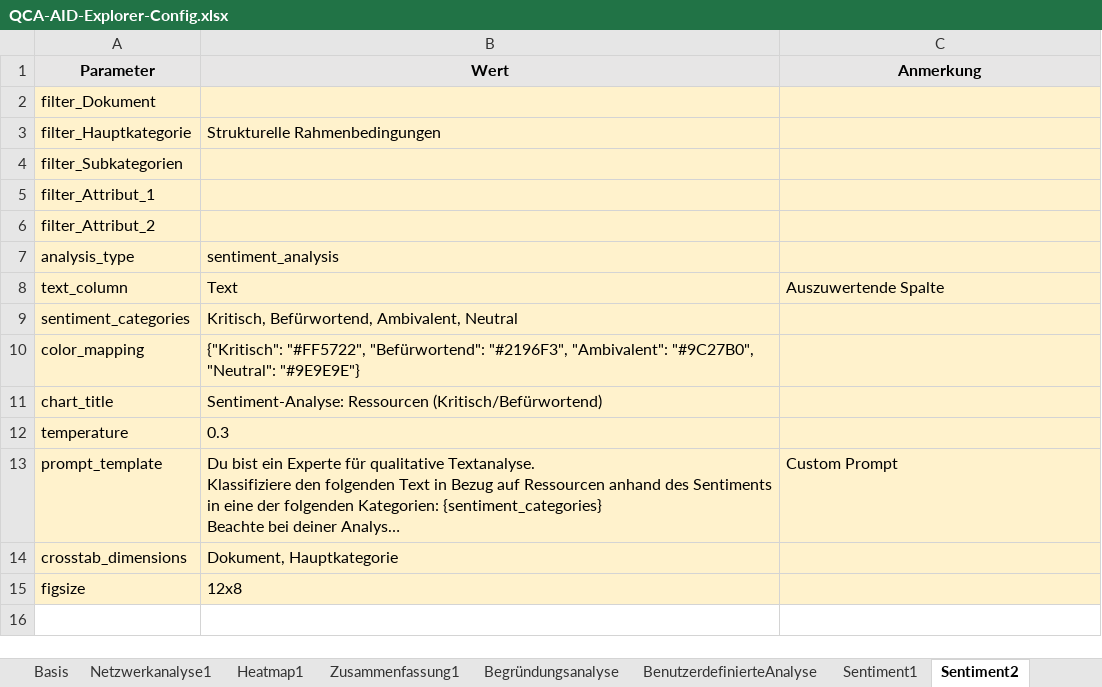
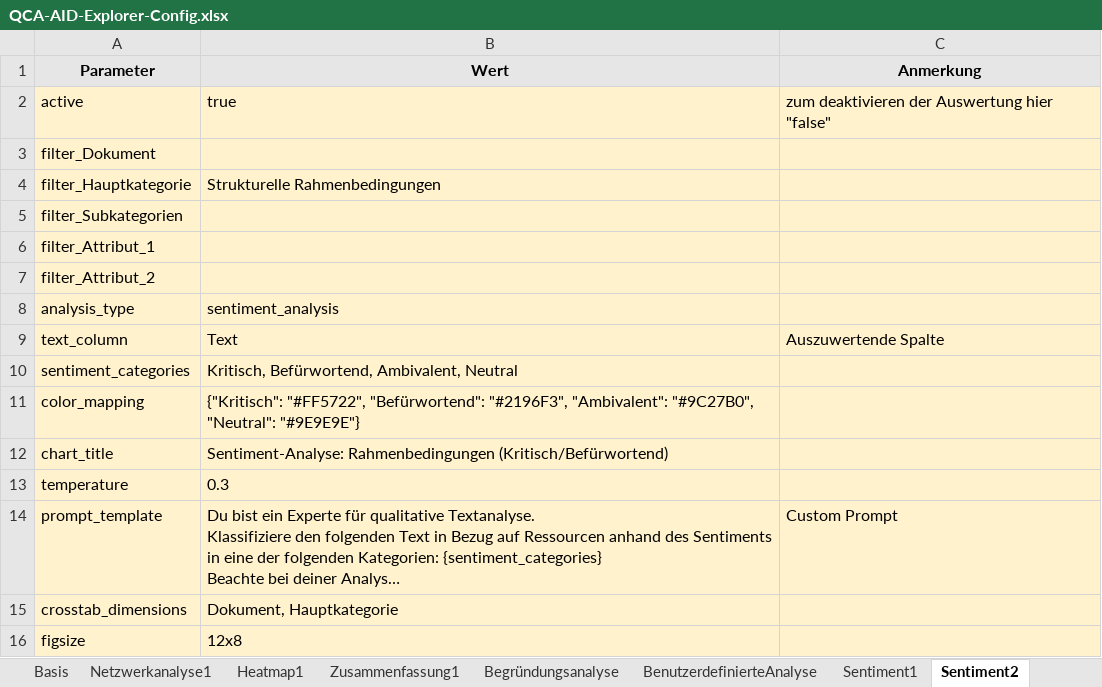
Before and after one commit to JustusHenke/QCA-AID, an Excel workbook: QCA-AID-Explorer-Config.xlsx, sheet Sentiment2, drawn as a sheet; long unchanged cells end in …; values as stored, in another font and other column widths than the file's, no borders; addresses are those after the commit; the diff names each change by its address in the sheet, - before the commit and + after, or states it on an @@ line.

```diff
--- a/QCA-AID-Explorer-Config.xlsx (sheet Sentiment2)
+++ b/QCA-AID-Explorer-Config.xlsx (sheet Sentiment2)
+row 2: active | true | zum deaktivieren der Auswertung hier "false"
-B12 (Wert): Sentiment-Analyse: Ressourcen (Kritisch/Befürwortend)
+B12 (Wert): Sentiment-Analyse: Rahmenbedingungen (Kritisch/Befürwortend)
```
Also changed, not shown: sheet BenutzerdefinierteAnalyse, sheet Begründungsanalyse, sheet Netzwerkanalyse1, sheet Zusammenfassung1, sheet Sentiment1, sheet Heatmap1, 1 other file.
